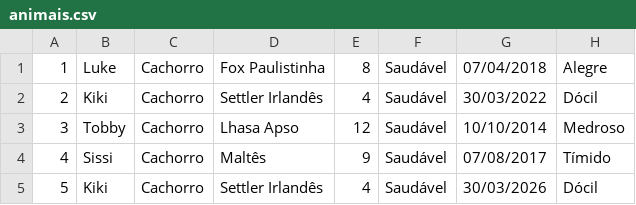
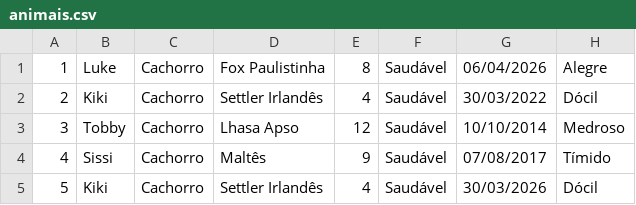
Before and after one commit to tcleimig/adocao_plus_tccla_brs, a CSV file: animais.csv, drawn as a sheet.

```diff
--- a/animais.csv
+++ b/animais.csv
@@ -1,2 +1,2 @@
-1;Luke;Cachorro;Fox Paulistinha;8;Saudável;07/04/2018;Alegre
+1;Luke;Cachorro;Fox Paulistinha;8;Saudável;06/04/2026;Alegre
 2;Kiki;Cachorro;Settler Irlandês;4;Saudável;30/03/2022;Dócil
```
Also changed, not shown: 3 other files.
